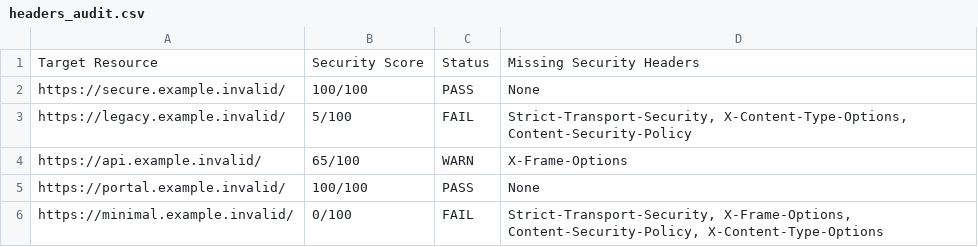
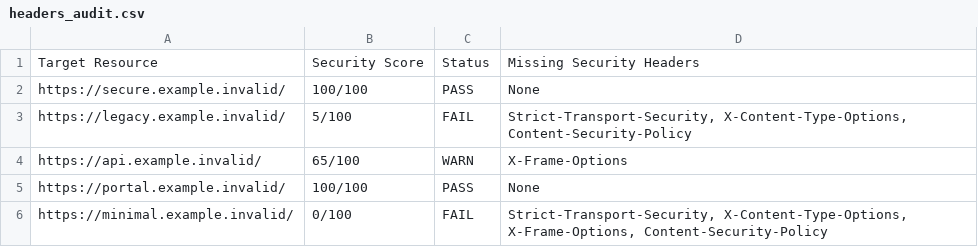
Before and after one commit to kachulya/kachulya-cybersecurity-python-labs, a CSV file: labs/lab2/data/headers_audit.csv, drawn as a sheet.

```diff
--- a/labs/lab2/data/headers_audit.csv
+++ b/labs/lab2/data/headers_audit.csv
@@ -5,2 +5,2 @@ https://api.example.invalid/,65/100,WARN,X-Frame-Options
 https://portal.example.invalid/,100/100,PASS,None
-https://minimal.example.invalid/,0/100,FAIL,"Strict-Transport-Security, X-Frame-Options, Content-Security-Policy, X-Content-Type-Options"
+https://minimal.example.invalid/,0/100,FAIL,"Strict-Transport-Security, X-Content-Type-Options, X-Frame-Options, Content-Security-Policy"
```
Also changed, not shown: 21 other files.
